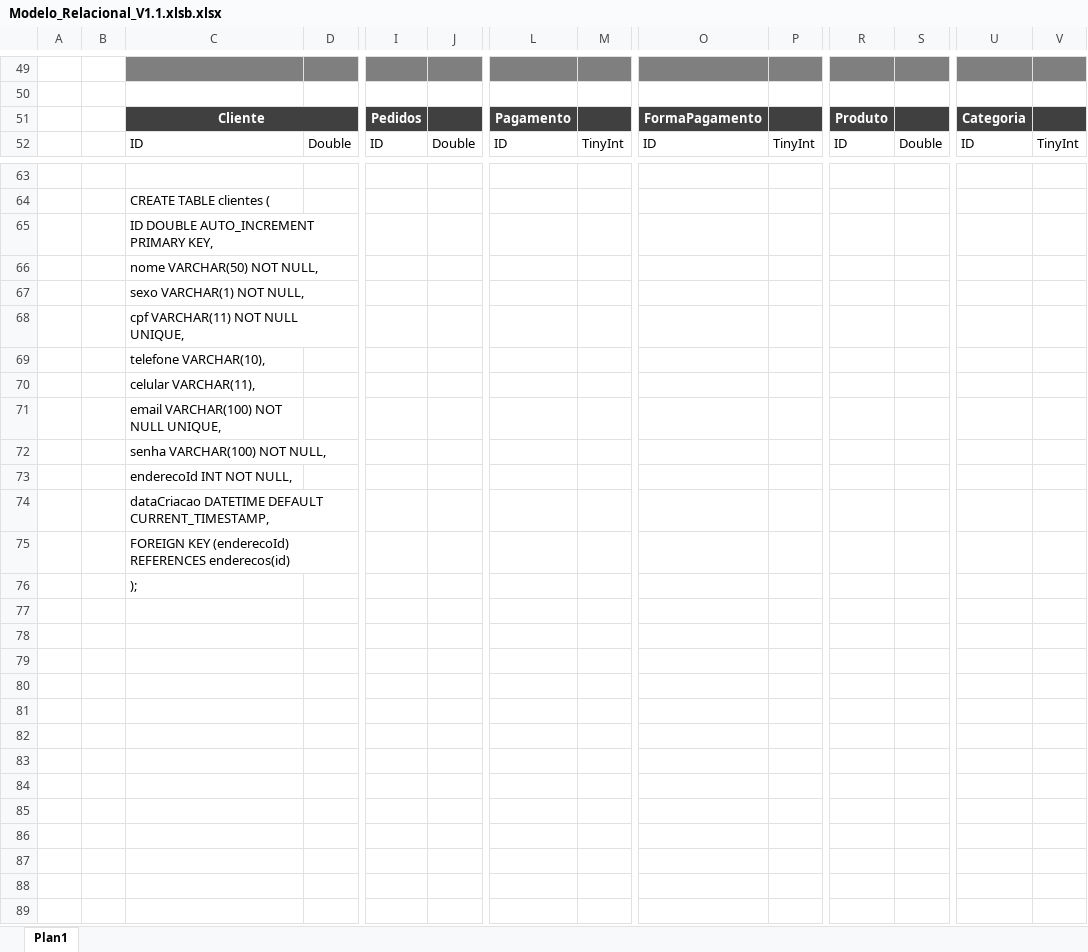
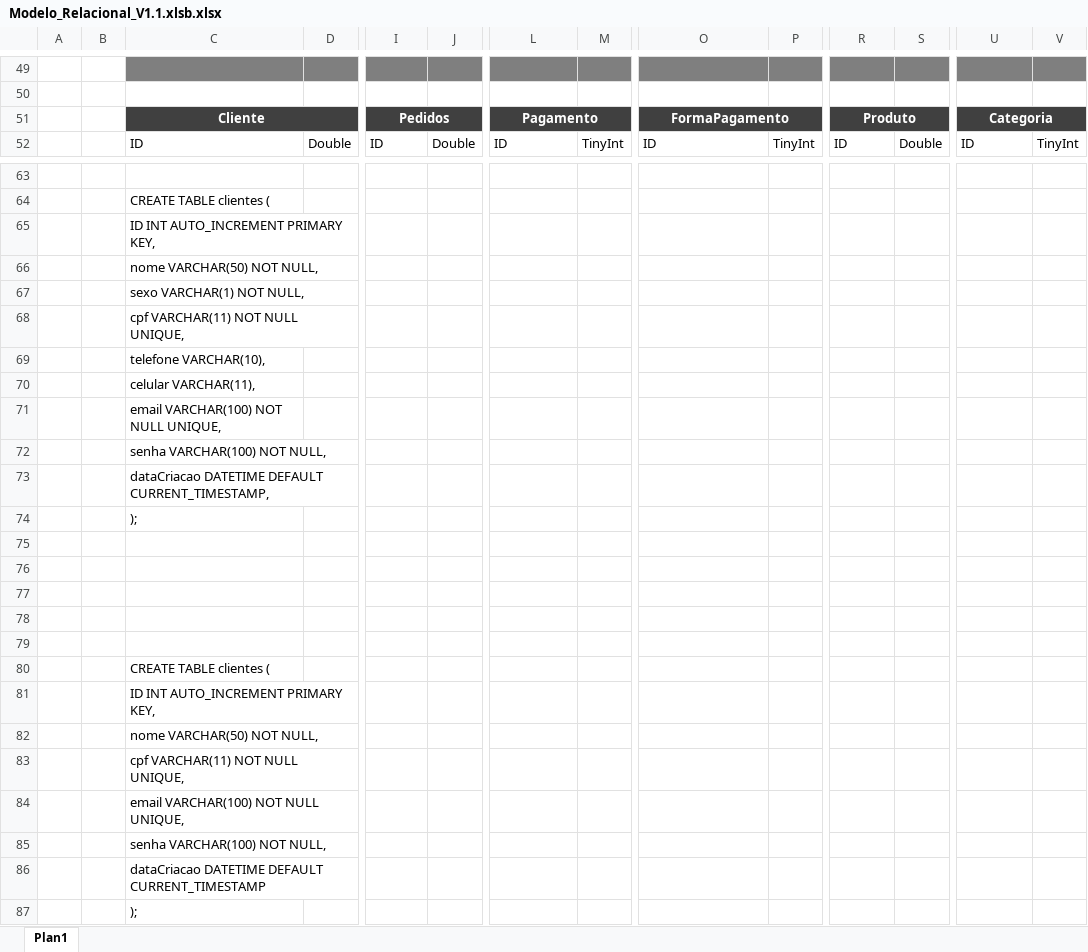
Before and after one commit to KCDSdev/PJIT_ECOMMERCE, an Excel workbook: Modelo_Relacional_V1.1.xlsb.xlsx, sheet Plan1, drawn as a sheet; only a part is shown, gaps mark what is left out; values as stored, in another font and other column widths than the file's, no borders; removed rows and columns are numbered as before the commit, all else as after; rows hold the shown columns only; the diff names each change by its address in the sheet, - before the commit and + after, or states it on an @@ line.

```diff
--- a/Modelo_Relacional_V1.1.xlsb.xlsx (sheet Plan1)
+++ b/Modelo_Relacional_V1.1.xlsb.xlsx (sheet Plan1)
+I51:J51 merged
+L51:M51 merged
+O51:P51 merged
+R51:S51 merged
+U51:V51 merged
-C65: ID DOUBLE AUTO_INCREMENT PRIMARY KEY,
+C65: ID INT AUTO_INCREMENT PRIMARY KEY,
-row 73:  |  | enderecoId INT NOT NULL,
-C74: FOREIGN KEY (enderecoId) REFERENCES enderecos(id)
+C74: );
+row 75: (empty)
+row 76: (empty)
+row 77: (empty)
+row 78: (empty)
+row 79: (empty)
+row 80:  |  | CREATE TABLE clientes (
+row 81:  |  | ID INT AUTO_INCREMENT PRIMARY KEY,
+row 82:  |  | nome VARCHAR(50) NOT NULL,
+row 83:  |  | cpf VARCHAR(11) NOT NULL UNIQUE,
+row 84:  |  | email VARCHAR(100) NOT NULL UNIQUE,
+row 85:  |  | senha VARCHAR(100) NOT NULL,
+row 86:  |  | dataCriacao DATETIME DEFAULT CURRENT_TIMESTAMP
```
Also changed, not shown: 14 other files.
